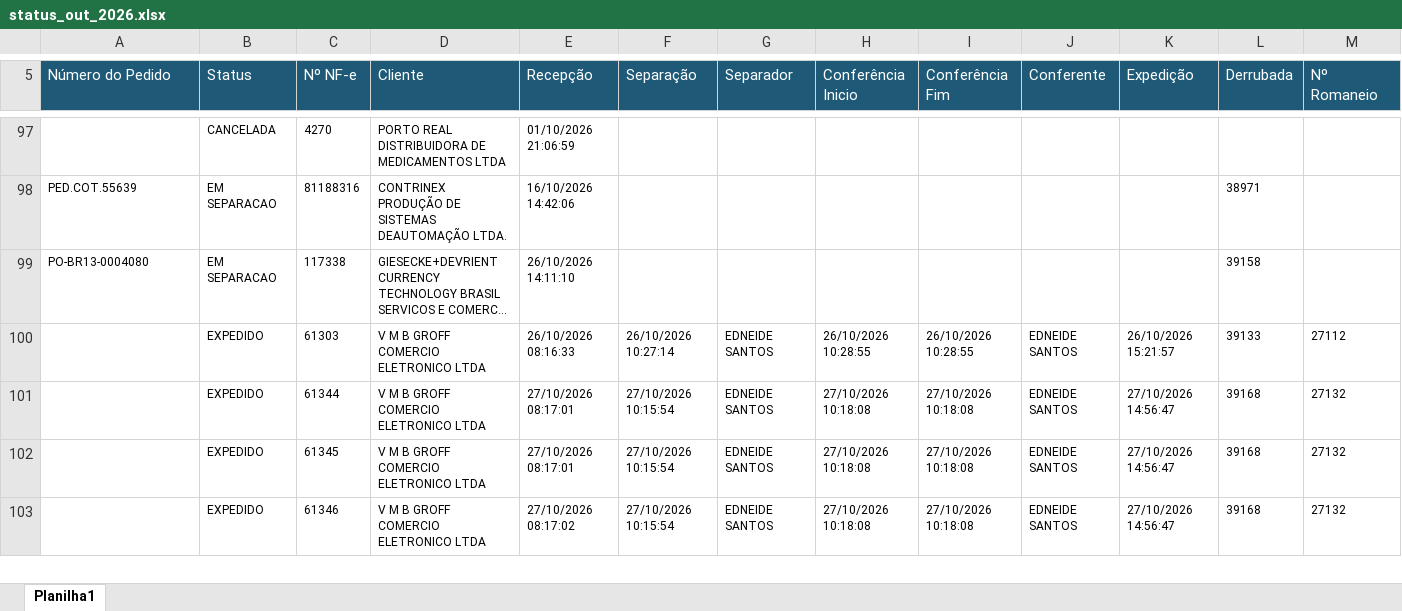
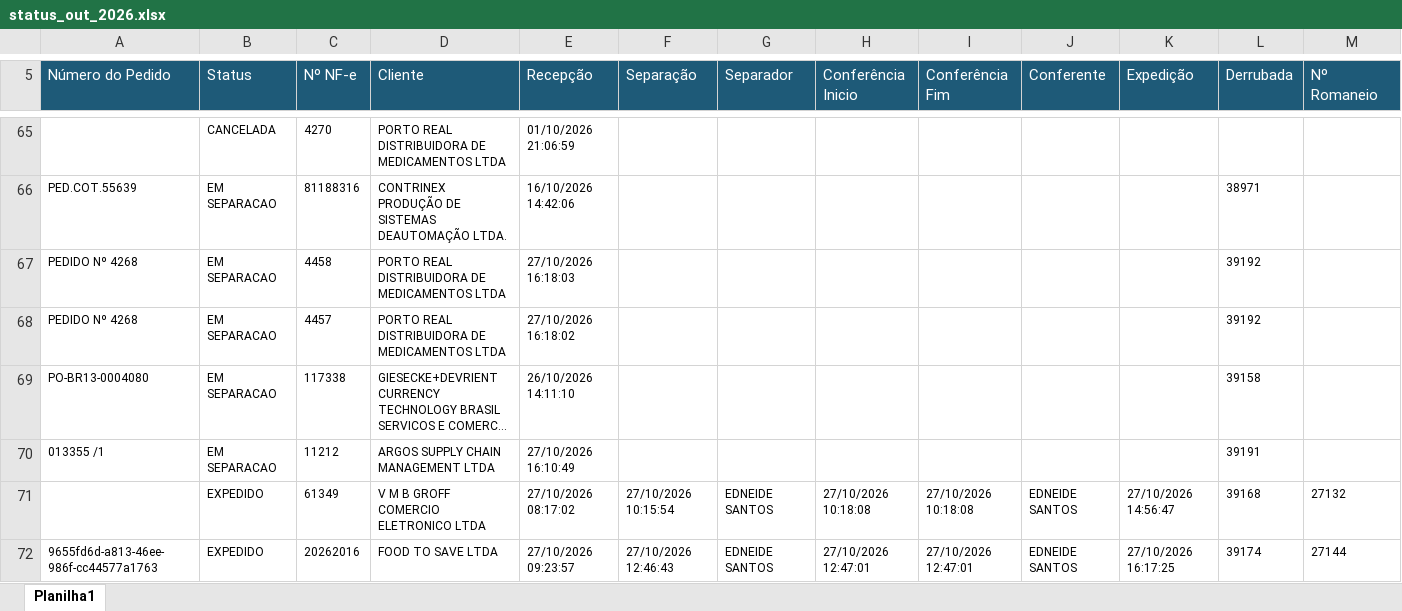
Before and after one commit to phdev2024/dashboard_operacao, an Excel workbook: data/status_saida/operacional/status_out_2026.xlsx, sheet Planilha1, drawn as a sheet; only a part is shown, gaps mark what is left out; the shorter side is filled out with more unchanged rows; long unchanged cells end in …; values as stored, in another font and other column widths than the file's, no borders; rows hold the shown columns only; the diff covers the shown part only; the diff names each change by its address in the sheet, - before the commit and + after, or states it on an @@ line.

Commit message:
auto: atualiza base operacional via atalho

```diff
--- a/data/status_saida/operacional/status_out_2026.xlsx (sheet Planilha1)
+++ b/data/status_saida/operacional/status_out_2026.xlsx (sheet Planilha1)
+row 67: PEDIDO Nº 4268 | EM SEPARACAO | 4458 | PORTO REAL DISTRIBUIDORA DE MEDICAMENTOS LTDA | 27/10/2026 16:18:03 |  |  |  |  |  |  | 39192
+row 68: PEDIDO Nº 4268 | EM SEPARACAO | 4457 | PORTO REAL DISTRIBUIDORA DE MEDICAMENTOS LTDA | 27/10/2026 16:18:02 |  |  |  |  |  |  | 39192
@@ row 100 moved to row 79: EXPEDIDO @@
+row 70: 013355 /1 | EM SEPARACAO | 11212 | ARGOS SUPPLY CHAIN MANAGEMENT LTDA | 27/10/2026 16:10:49 |  |  |  |  |  |  | 39191
@@ row 107 moved to row 71: EXPEDIDO @@
+row 72: 9655fd6d-a813-46ee-986f-cc44577a1763 | EXPEDIDO | 20262016 | FOOD TO SAVE LTDA | 27/10/2026 09:23:57 | 27/10/2026 12:46:43 | EDNEIDE SANTOS | 27/10/2026 12:47:01 | 27/10/2026 12:47:01 | EDNEIDE SANTOS | 27/10/2026 16:17:25 | 39174 | 27144
```
Also changed, not shown: 32 added rows, 32 removed rows, 55 moved rows and 16 edited cells elsewhere in this sheet.
